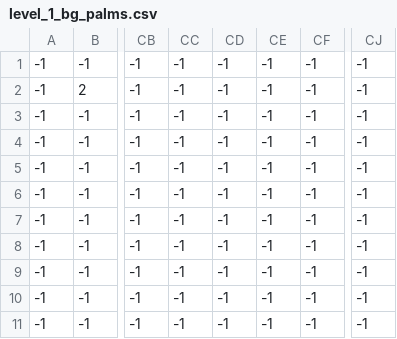
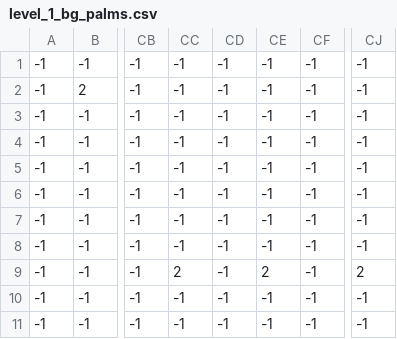
Before and after one commit to HogoFrogo/HogoFrogo, a CSV file: levels/1/level_1_bg_palms.csv, drawn as a sheet; only a part is shown, gaps mark what is left out; the diff names each change by its address in the sheet, - before the commit and + after, or states it on an @@ line.

```diff
--- a/levels/1/level_1_bg_palms.csv
+++ b/levels/1/level_1_bg_palms.csv
-CC9: -1
+CC9: 2
-CE9: -1
+CE9: 2
-CJ9: -1
+CJ9: 2
```
Also changed, not shown: levels/1/level_1_crates.csv, levels/1/level_1_enemies.csv, 5 other files.
